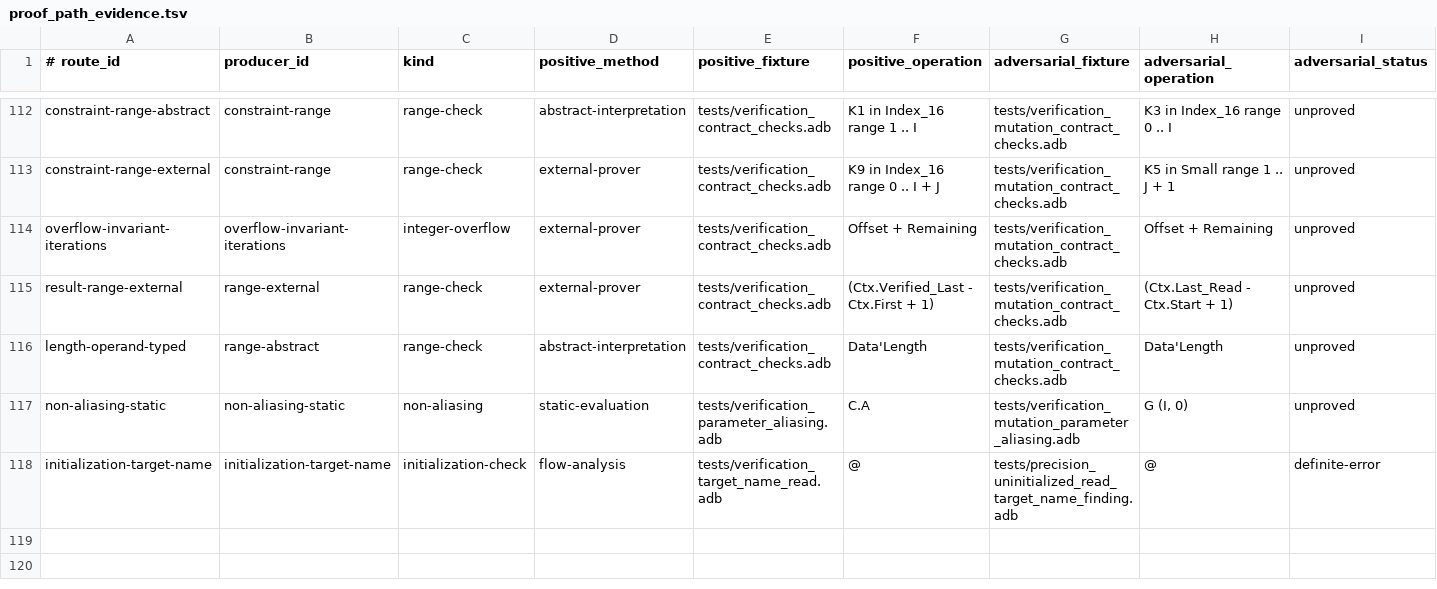
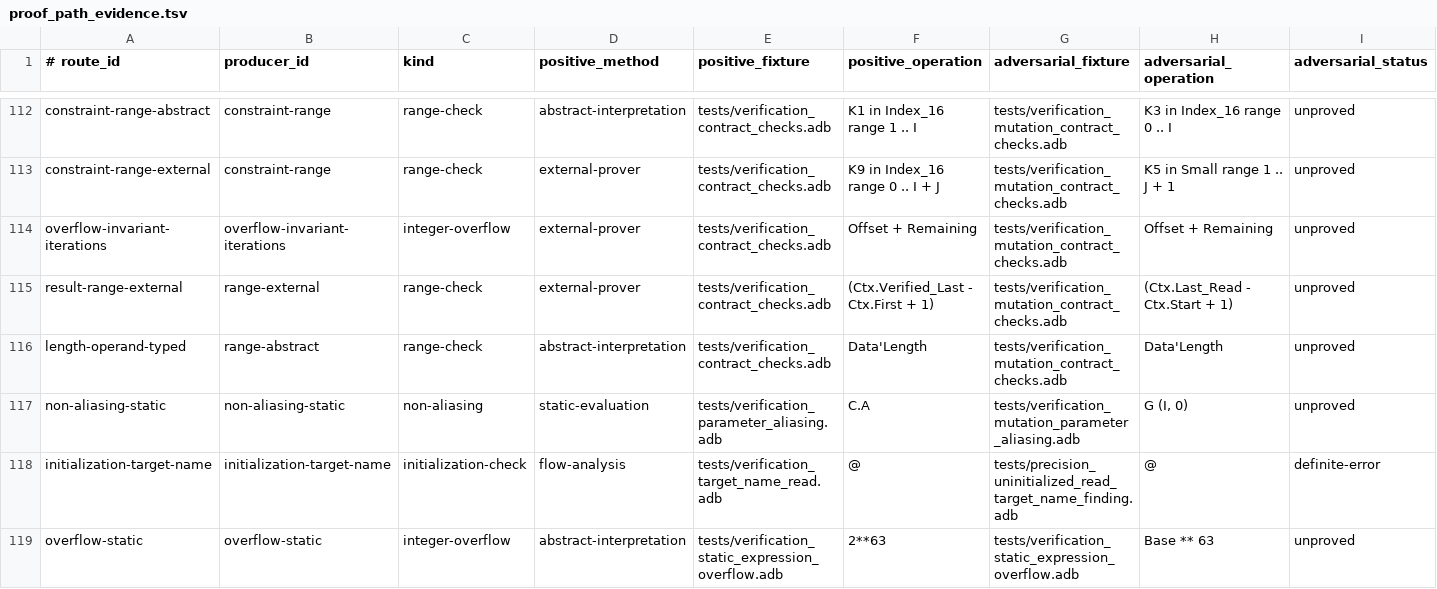
Before and after one commit to mmartign/AdaLang_Analyzer, a TSV file: quality/proof_path_evidence.tsv, drawn as a sheet; only a part is shown, gaps mark what is left out; rows hold the shown columns only; the diff names each change by its address in the sheet, - before the commit and + after, or states it on an @@ line.

```diff
--- a/quality/proof_path_evidence.tsv
+++ b/quality/proof_path_evidence.tsv
+row 119: overflow-static | overflow-static | integer-overflow | abstract-interpretation | tests/verification_static_expression_overflow.adb | 2**63 | tests/verification_static_expression_overflow.adb | Base ** 63 | unproved
```
Also changed, not shown: quality/known_analysis_issues.tsv, quality/precision_corpus.tsv, 22 other files.
